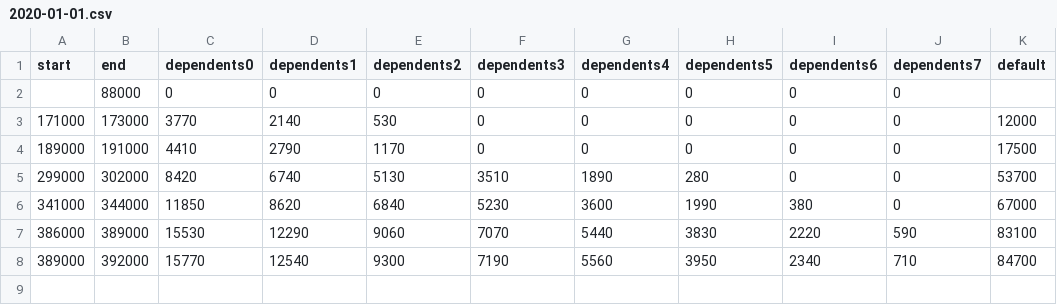
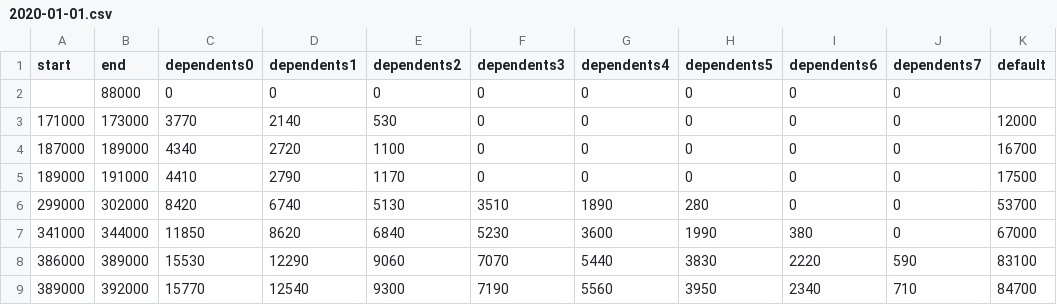
Before and after one commit to oshinko/gov, a CSV file: nta.go.jp/income/monthly/2020-01-01.csv, drawn as a sheet; the diff names each change by its address in the sheet, - before the commit and + after, or states it on an @@ line.

```diff
--- a/nta.go.jp/income/monthly/2020-01-01.csv
+++ b/nta.go.jp/income/monthly/2020-01-01.csv
+row 4: 187000 | 189000 | 4340 | 2720 | 1100 | 0 | 0 | 0 | 0 | 0 | 16700
```
Also changed, not shown: 2 other files.
